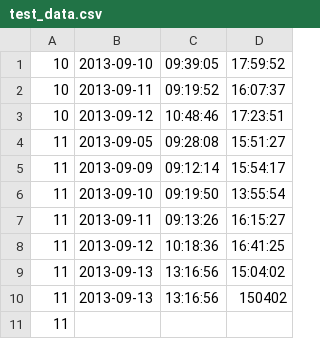
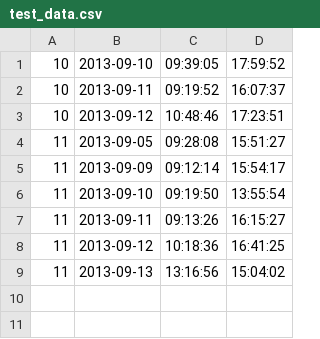
Before and after one commit to MGotkowski/presence-analyzer-mgotkowski, a CSV file: runtime/data/test_data.csv, drawn as a sheet; the diff names each change by its address in the sheet, - before the commit and + after, or states it on an @@ line.

Commit message:
[PMG-3] Added get_data() test for malformed data

```diff
--- a/runtime/data/test_data.csv
+++ b/runtime/data/test_data.csv
-row 10: 11 | 2013-09-13 | 13:16:56 | 150402
-row 11: 11
```
Also changed, not shown: 2 other files.
